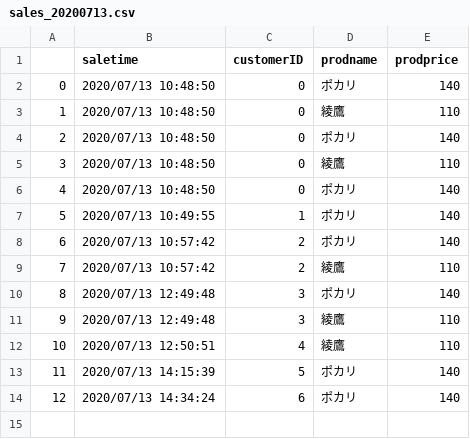
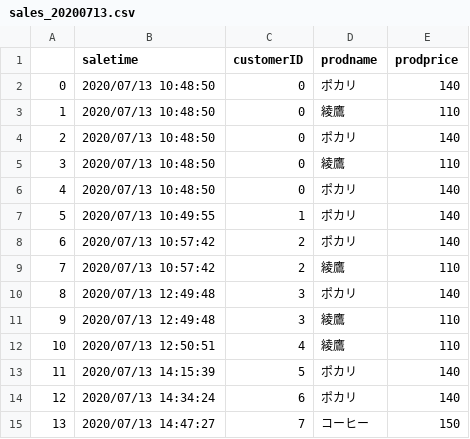
Before and after one commit to genkitamiya/bottle-detection, a CSV file: keras-yolo3/books/sales_20200713.csv, drawn as a sheet.

```diff
--- a/keras-yolo3/books/sales_20200713.csv
+++ b/keras-yolo3/books/sales_20200713.csv
@@ -14 +14,2 @@
 12,2020/07/13 14:34:24,6,ポカリ,140
+13,2020/07/13 14:47:27,7,コーヒー,150
```
Also changed, not shown: 1 other file.
